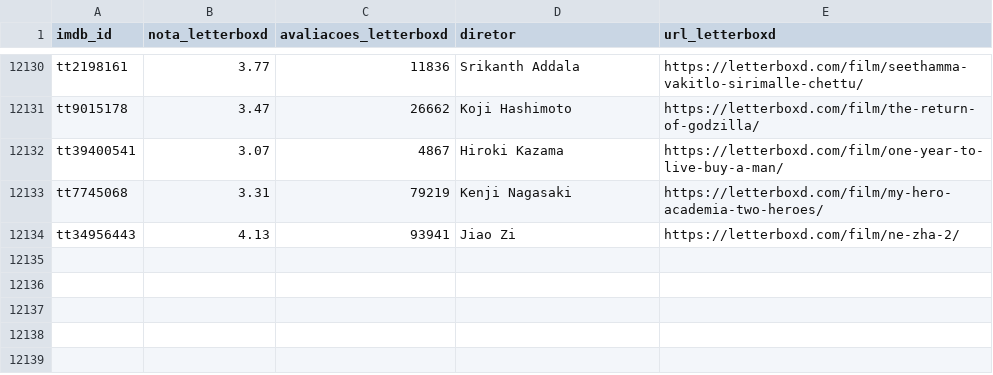
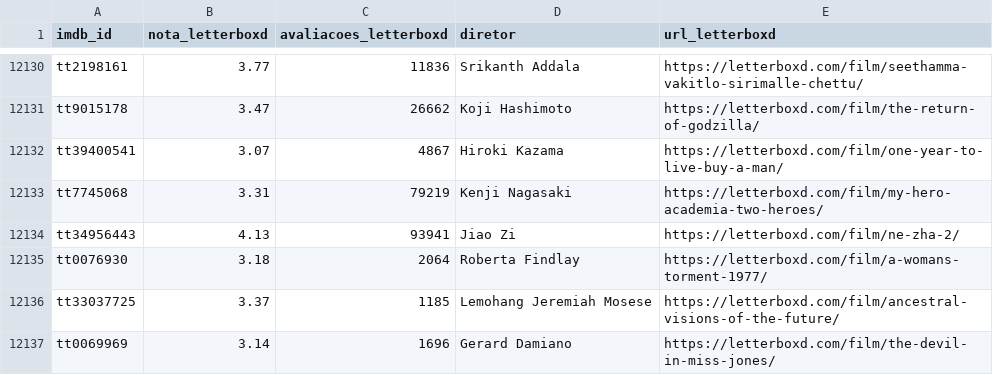
Before and after one commit to lbs-cmd/ranking-filmes, a CSV file: data/letterboxd.csv, drawn as a sheet; only a part is shown, gaps mark what is left out.

```diff
--- a/data/letterboxd.csv
+++ b/data/letterboxd.csv
@@ -12134 +12134,4 @@ tt7745068,3.31,79219,Kenji Nagasaki,https://letterboxd.com/film/my-hero-academia
 tt34956443,4.13,93941,Jiao Zi,https://letterboxd.com/film/ne-zha-2/
+tt0076930,3.18,2064,Roberta Findlay,https://letterboxd.com/film/a-womans-torment-1977/
+tt33037725,3.37,1185,Lemohang Jeremiah Mosese,https://letterboxd.com/film/ancestral-visions-of-the-future/
+tt0069969,3.14,1696,Gerard Damiano,https://letterboxd.com/film/the-devil-in-miss-jones/
```
Also changed, not shown: data/correcoes_manuais.csv, data/fontes/auditoria_mubi_2026-11-15.csv, 4 other files.
